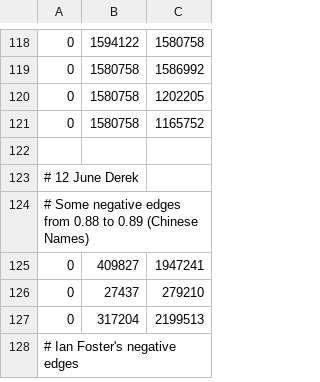
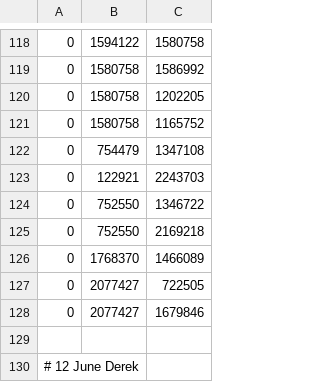
Before and after one commit to wonglkd/KDDCup13Track2, a CSV file: data/blacklist_edges.csv, drawn as a sheet; only a part is shown, gaps mark what is left out; the shorter side is filled out with more unchanged rows; the diff names each change by its address in the sheet, - before the commit and + after, or states it on an @@ line.

Commit message:
More data - Daniel afternoon 12 June

```diff
--- a/data/blacklist_edges.csv
+++ b/data/blacklist_edges.csv
+row 122: 0 | 754479 | 1347108
+row 123: 0 | 122921 | 2243703
+row 124: 0 | 752550 | 1346722
+row 125: 0 | 752550 | 2169218
+row 126: 0 | 1768370 | 1466089
+row 127: 0 | 2077427 | 722505
+row 128: 0 | 2077427 | 1679846
```
Also changed, not shown: 1 other file.
